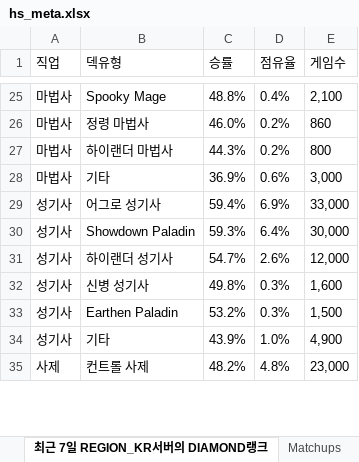
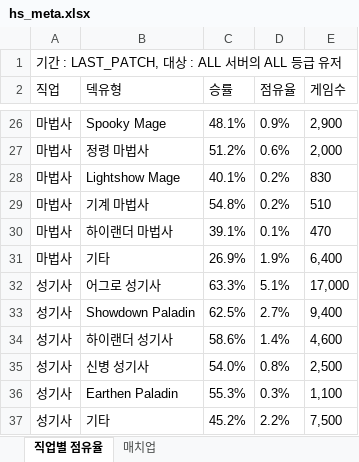
Before and after one commit to tlthr764/codingon_project_03, an Excel workbook: hs_meta.xlsx, sheet 직업별 점유율, drawn as a sheet; only a part is shown, gaps mark what is left out; values as stored, in another font and other column widths than the file's, no borders; removed rows and columns are numbered as before the commit, all else as after; the diff covers the shown part only; the diff names each change by its address in the sheet, - before the commit and + after, or states it on an @@ line.

```diff
--- a/hs_meta.xlsx (sheet 직업별 점유율)
+++ b/hs_meta.xlsx (sheet 직업별 점유율)
-sheet tab: 최근 7일 REGION_KR서버의 DIAMOND랭크
+sheet tab: 직업별 점유율
-sheet tab: Matchups
+sheet tab: 매치업
+row 1: 기간 : LAST_PATCH, 대상 : ALL 서버의 ALL 등급 유저
-C26 (승률): 48.8%
+C26 (승률): 48.1%
-D26 (점유율): 0.4%
+D26 (점유율): 0.9%
-E26 (게임수): 2,100
+E26 (게임수): 2,900
+row 27: 마법사 | 정령 마법사 | 51.2% | 0.6% | 2,000
+row 28: 마법사 | Lightshow Mage | 40.1% | 0.2% | 830
-B29 (덱유형): 정령 마법사
+B29 (덱유형): 기계 마법사
-C29 (승률): 46.0%
+C29 (승률): 54.8%
-E29 (게임수): 860
+E29 (게임수): 510
-C30 (승률): 44.3%
+C30 (승률): 39.1%
-D30 (점유율): 0.2%
+D30 (점유율): 0.1%
-E30 (게임수): 800
+E30 (게임수): 470
-C31 (승률): 36.9%
+C31 (승률): 26.9%
-D31 (점유율): 0.6%
+D31 (점유율): 1.9%
-E31 (게임수): 3,000
+E31 (게임수): 6,400
-C32 (승률): 59.4%
+C32 (승률): 63.3%
-D32 (점유율): 6.9%
+D32 (점유율): 5.1%
-E32 (게임수): 33,000
+E32 (게임수): 17,000
-C33 (승률): 59.3%
+C33 (승률): 62.5%
-D33 (점유율): 6.4%
+D33 (점유율): 2.7%
-E33 (게임수): 30,000
+E33 (게임수): 9,400
-C34 (승률): 54.7%
+C34 (승률): 58.6%
-D34 (점유율): 2.6%
+D34 (점유율): 1.4%
-E34 (게임수): 12,000
+E34 (게임수): 4,600
-C35 (승률): 49.8%
+C35 (승률): 54.0%
-D35 (점유율): 0.3%
+D35 (점유율): 0.8%
-E35 (게임수): 1,600
+E35 (게임수): 2,500
-C36 (승률): 53.2%
+C36 (승률): 55.3%
-E36 (게임수): 1,500
+E36 (게임수): 1,100
-C37 (승률): 43.9%
+C37 (승률): 45.2%
-D37 (점유율): 1.0%
+D37 (점유율): 2.2%
-E37 (게임수): 4,900
+E37 (게임수): 7,500
-row 35: 사제 | 컨트롤 사제 | 48.2% | 4.8% | 23,000
```
Also changed, not shown: 11 added rows, 10 removed rows and 124 edited cells elsewhere in this sheet, sheet 매치업, 5 other files.
